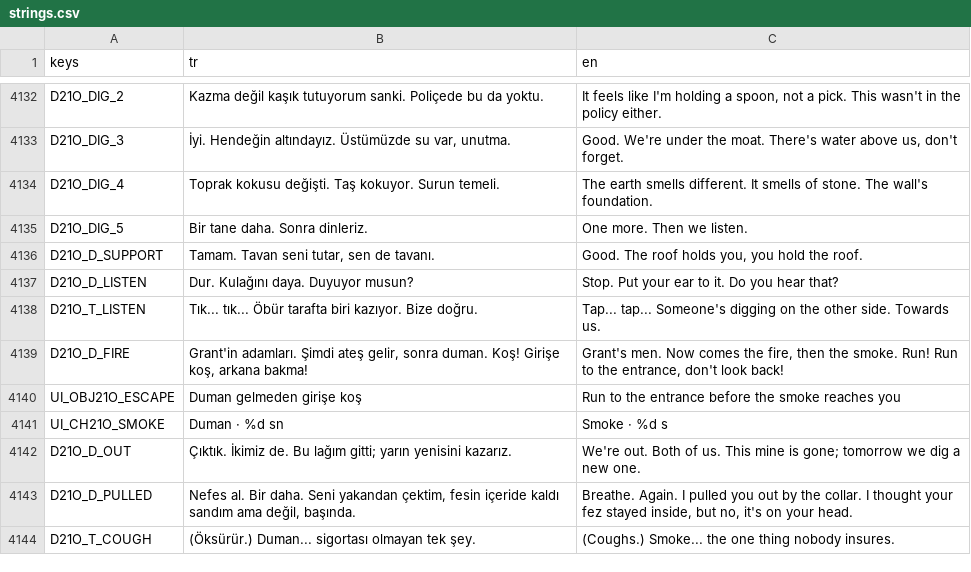
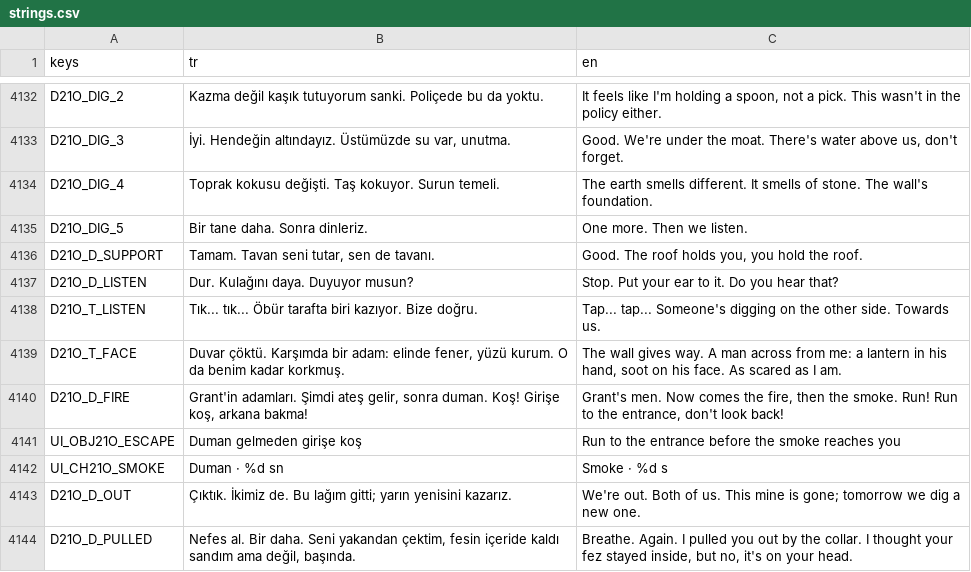
Before and after one commit to TradersEntertainment/nothistorygame, a CSV file: i18n/strings.csv, drawn as a sheet; only a part is shown, gaps mark what is left out; the shorter side is filled out with more unchanged rows; the diff names each change by its address in the sheet, - before the commit and + after, or states it on an @@ line.

```diff
--- a/i18n/strings.csv
+++ b/i18n/strings.csv
+row 4139: D21O_T_FACE | Duvar çöktü. Karşımda bir adam: elinde fener, yüzü kurum. O da benim kadar korkmuş. | The wall gives way. A man across from me: a lantern in his hand, soot on his face. As scared as I am.
```
Also changed, not shown: 9 other files.
